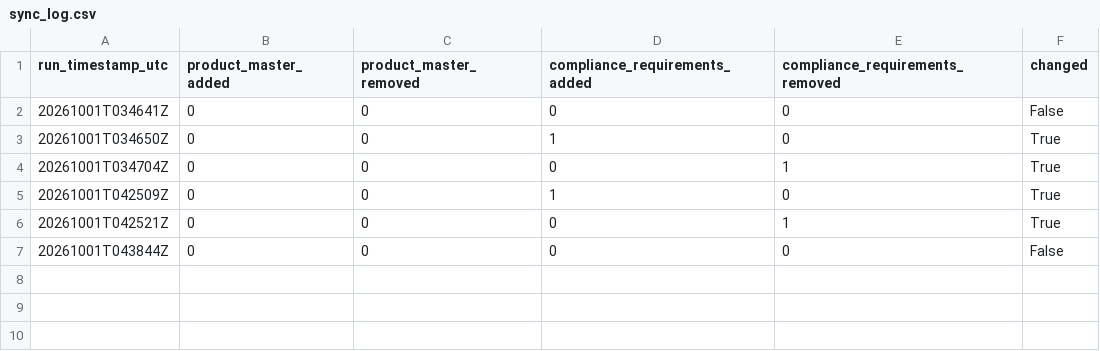
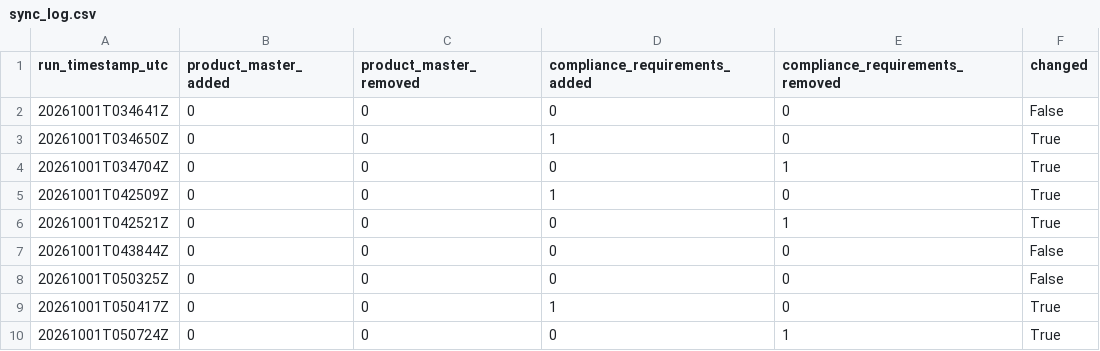
Before and after one commit to marciagarnett/Compliance-Agent, a CSV file: sync_log.csv, drawn as a sheet; the diff names each change by its address in the sheet, - before the commit and + after, or states it on an @@ line.

Commit message:
Add sync test run evidence to audit trail

```diff
--- a/sync_log.csv
+++ b/sync_log.csv
+row 8: 20261001T050325Z | 0 | 0 | 0 | 0 | False
+row 9: 20261001T050417Z | 0 | 0 | 1 | 0 | True
+row 10: 20261001T050724Z | 0 | 0 | 0 | 1 | True
```
